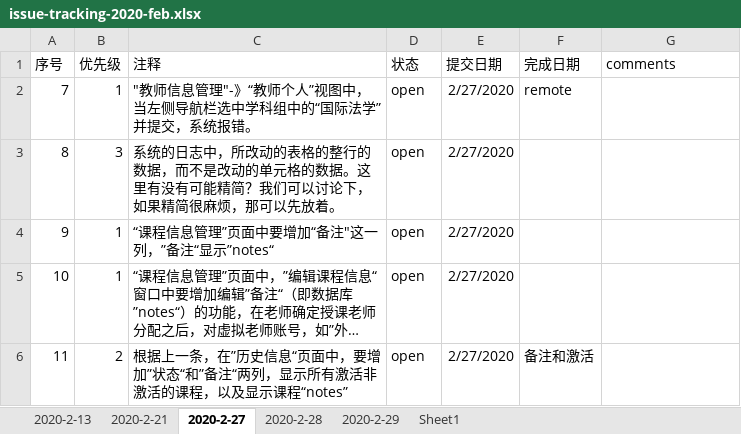
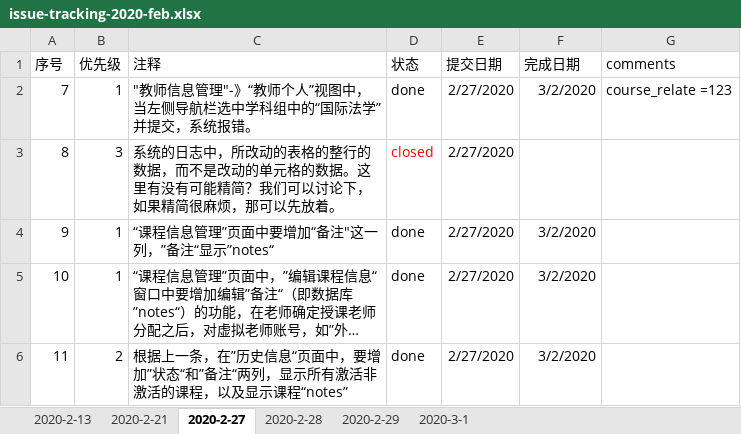
Before and after one commit to felixWEI/CM, an Excel workbook: issue-tracking-2020-feb.xlsx, sheet 2020-2-27, drawn as a sheet; long unchanged cells end in …; values as stored, in another font and other column widths than the file's, no borders; the diff names each change by its address in the sheet, - before the commit and + after, or states it on an @@ line.

```diff
--- a/issue-tracking-2020-feb.xlsx (sheet 2020-2-27)
+++ b/issue-tracking-2020-feb.xlsx (sheet 2020-2-27)
-sheet tab: Sheet1
+sheet tab: 2020-3-1
-D2 (状态): open
+D2 (状态): done
-F2 (完成日期): remote
+F2 (完成日期): 3/2/2020
-G2 (comments): (empty)
+G2 (comments): course_relate =123
-D3 (状态): open
+D3 (状态): closed
-D3 text colour: black
+D3 text colour: #FF0000
-D4:D6 (状态): open
+D4:D6 (状态): done
-F4:F5 (完成日期): (empty)
+F4:F5 (完成日期): 3/2/2020
-F6 (完成日期): 备注和激活
+F6 (完成日期): 3/2/2020
```
Also changed, not shown: sheet 2020-2-29, sheet 2020-2-28, sheet 2020-2-21, 3 other files.
